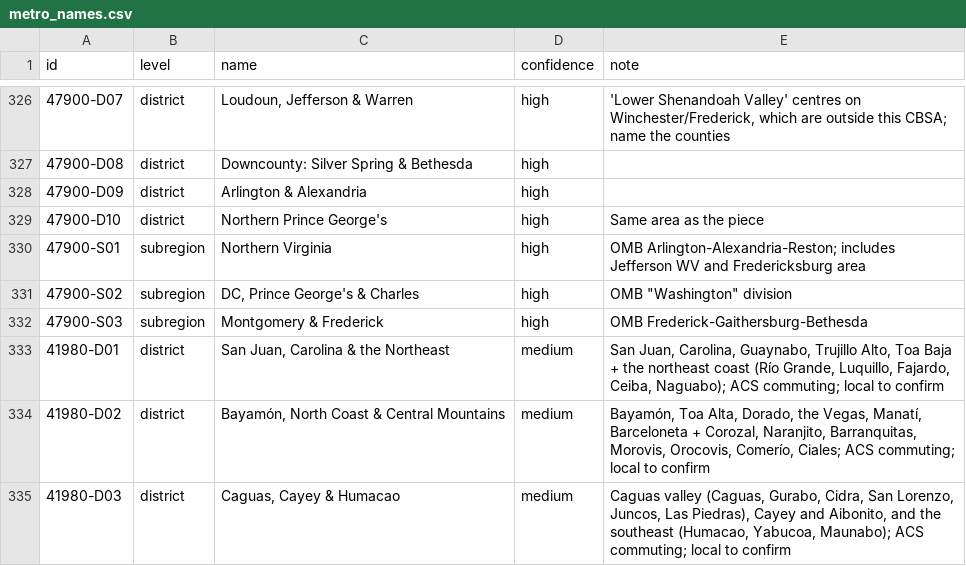
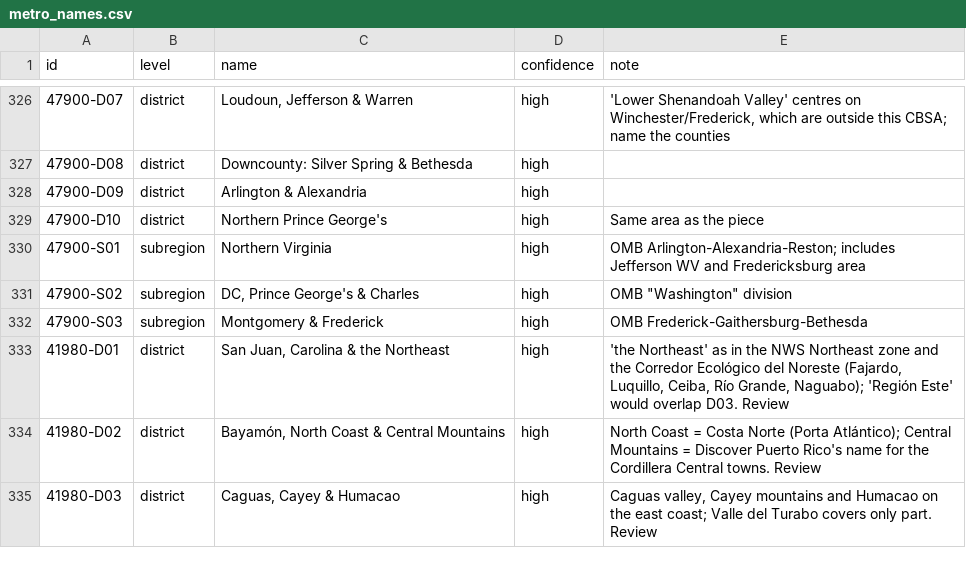
Before and after one commit to jcstockman/EconomicAtlas, a CSV file: regions/metros/metro_names.csv, drawn as a sheet; only a part is shown, gaps mark what is left out.

```diff
--- a/regions/metros/metro_names.csv
+++ b/regions/metros/metro_names.csv
@@ -332,4 +332,4 @@ id,level,name,confidence,note
 47900-S03,subregion,Montgomery & Frederick,high,OMB Frederick-Gaithersburg-Bethesda
-41980-D01,district,"San Juan, Carolina & the Northeast",medium,"San Juan, Carolina, Guaynabo, Trujillo Alto, Toa Baja + the northeast coast (Río Grande, Luquillo, Fajardo, Ceiba, Naguabo); ACS commuting; local to confirm"
-41980-D02,district,"Bayamón, North Coast & Central Mountains",medium,"Bayamón, Toa Alta, Dorado, the Vegas, Manatí, Barceloneta + Corozal, Naranjito, Barranquitas, Morovis, Orocovis, Comerío, Ciales; ACS commuting; local to confirm"
-41980-D03,district,"Caguas, Cayey & Humacao",medium,"Caguas valley (Caguas, Gurabo, Cidra, San Lorenzo, Juncos, Las Piedras), Cayey and Aibonito, and the southeast (Humacao, Yabucoa, Maunabo); ACS commuting; local to confirm"
+41980-D01,district,"San Juan, Carolina & the Northeast",high,"'the Northeast' as in the NWS Northeast zone and the Corredor Ecológico del Noreste (Fajardo, Luquillo, Ceiba, Río Grande, Naguabo); 'Región Este' would overlap D03. Review"
+41980-D02,district,"Bayamón, North Coast & Central Mountains",high,North Coast = Costa Norte (Porta Atlántico); Central Mountains = Discover Puerto Rico's name for the Cordillera Central towns. Review
+41980-D03,district,"Caguas, Cayey & Humacao",high,"Caguas valley, Cayey mountains and Humacao on the east coast; Valle del Turabo covers only part. Review"
```
Also changed, not shown: 1 other file.
